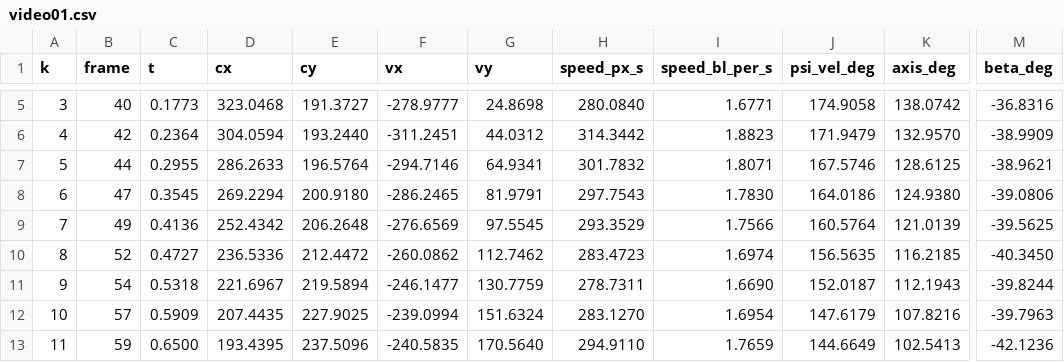
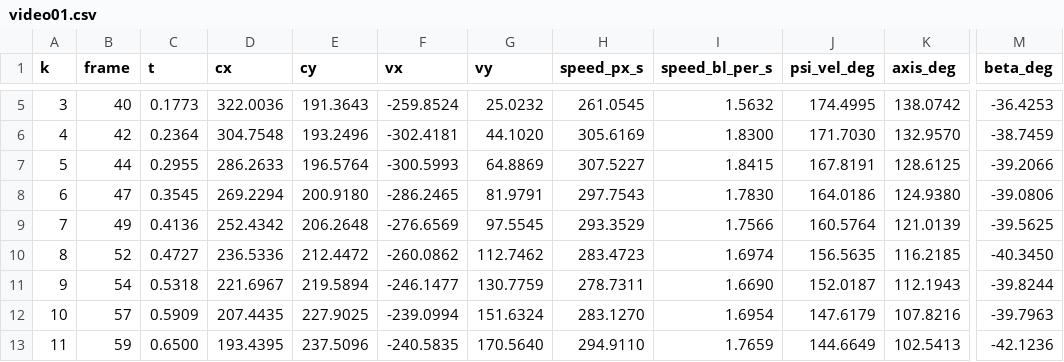
Before and after one commit to AstronautNon/racing_position_demo, a CSV file: outputs/tracks/video01.csv, drawn as a sheet; only a part is shown, gaps mark what is left out; the diff covers the shown part only; the diff names each change by its address in the sheet, - before the commit and + after, or states it on an @@ line.

```diff
--- a/outputs/tracks/video01.csv
+++ b/outputs/tracks/video01.csv
-D5 (cx): 323.0468
+D5 (cx): 322.0036
-E5 (cy): 191.3727
+E5 (cy): 191.3643
-F5 (vx): -278.9777
+F5 (vx): -259.8524
-G5 (vy): 24.8698
+G5 (vy): 25.0232
-H5 (speed_px_s): 280.0840
+H5 (speed_px_s): 261.0545
-I5 (speed_bl_per_s): 1.6771
+I5 (speed_bl_per_s): 1.5632
-J5 (psi_vel_deg): 174.9058
+J5 (psi_vel_deg): 174.4995
-M5 (beta_deg): -36.8316
+M5 (beta_deg): -36.4253
-D6 (cx): 304.0594
+D6 (cx): 304.7548
-E6 (cy): 193.2440
+E6 (cy): 193.2496
-F6 (vx): -311.2451
+F6 (vx): -302.4181
-G6 (vy): 44.0312
+G6 (vy): 44.1020
-H6 (speed_px_s): 314.3442
+H6 (speed_px_s): 305.6169
-I6 (speed_bl_per_s): 1.8823
+I6 (speed_bl_per_s): 1.8300
-J6 (psi_vel_deg): 171.9479
+J6 (psi_vel_deg): 171.7030
-M6 (beta_deg): -38.9909
+M6 (beta_deg): -38.7459
-F7 (vx): -294.7146
+F7 (vx): -300.5993
-G7 (vy): 64.9341
+G7 (vy): 64.8869
-H7 (speed_px_s): 301.7832
+H7 (speed_px_s): 307.5227
-I7 (speed_bl_per_s): 1.8071
+I7 (speed_bl_per_s): 1.8415
-J7 (psi_vel_deg): 167.5746
+J7 (psi_vel_deg): 167.8191
-M7 (beta_deg): -38.9621
+M7 (beta_deg): -39.2066
```
Also changed, not shown: 26 edited cells elsewhere in this file, outputs/tracks/video02.csv, outputs/tracks/video09.csv, 11 other files.
